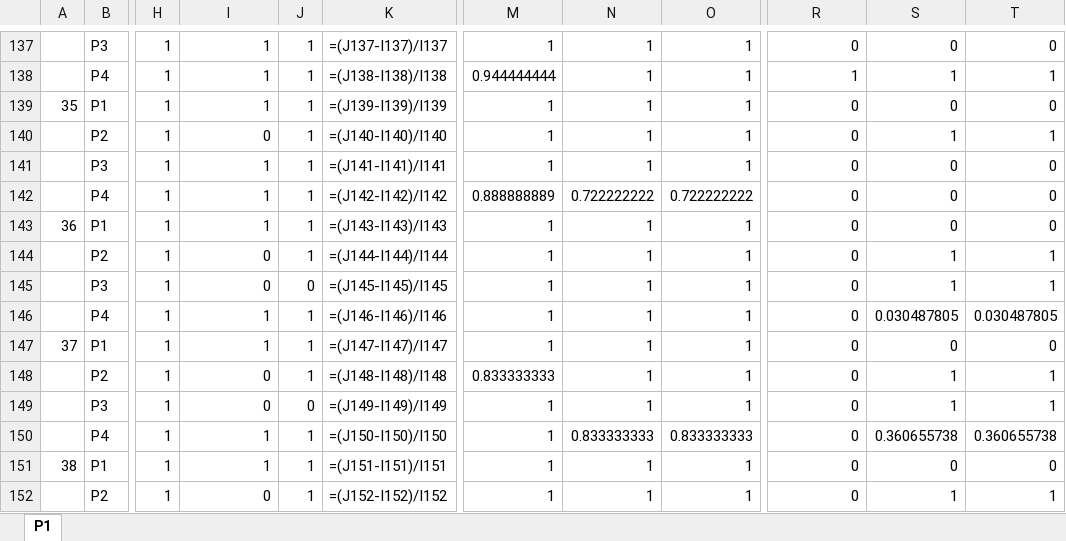
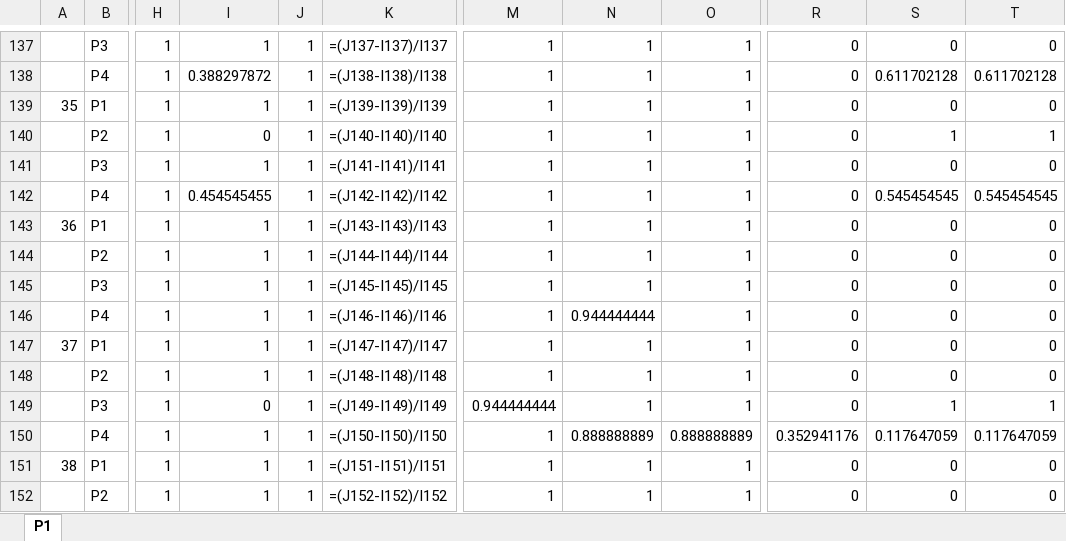
Before and after one commit to hadamrd/SC_DSS_SIMU, an Excel workbook: templates/template_risk_indicators.xlsx, sheet P1, drawn as a sheet; only a part is shown, gaps mark what is left out; values as stored, in another font and other column widths than the file's, no borders; formulas without a stored value are shown as written; the diff covers the shown part only; the diff names each change by its address in the sheet, - before the commit and + after, or states it on an @@ line.

```diff
--- a/templates/template_risk_indicators.xlsx (sheet P1)
+++ b/templates/template_risk_indicators.xlsx (sheet P1)
-I138: 1
+I138: 0.388297872
-M138: 0.944444444
+M138: 1
-R138: 1
+R138: 0
-S138: 1
+S138: 0.611702128
-T138: 1
+T138: 0.611702128
-I142: 1
+I142: 0.454545455
-M142: 0.888888889
+M142: 1
-N142: 0.722222222
+N142: 1
-O142: 0.722222222
+O142: 1
-S142: 0
+S142: 0.545454545
-T142: 0
+T142: 0.545454545
-I144:I145: 0
+I144:I145: 1
-S144:S145: 1
+S144:S145: 0
-T144:T145: 1
+T144:T145: 0
-J145: 0
+J145: 1
-N146: 1
+N146: 0.944444444
-S146: 0.030487805
+S146: 0
-T146: 0.030487805
+T146: 0
-I148: 0
+I148: 1
-M148: 0.833333333
+M148: 1
-S148: 1
+S148: 0
-T148: 1
+T148: 0
-J149: 0
+J149: 1
-M149: 1
+M149: 0.944444444
-N150: 0.833333333
+N150: 0.888888889
-O150: 0.833333333
+O150: 0.888888889
-R150: 0
+R150: 0.352941176
-S150: 0.360655738
+S150: 0.117647059
-T150: 0.360655738
+T150: 0.117647059
-I152: 0
+I152: 1
-S152: 1
+S152: 0
-T152: 1
+T152: 0
```
Also changed, not shown: 110 edited cells elsewhere in this sheet, 3 other files.
